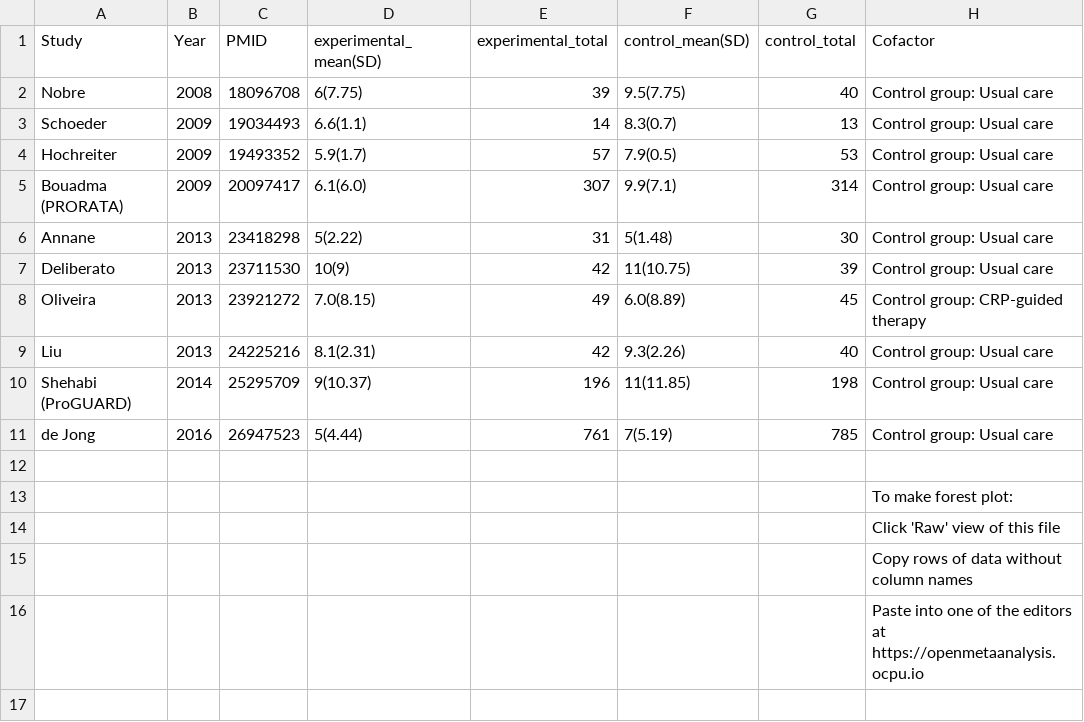
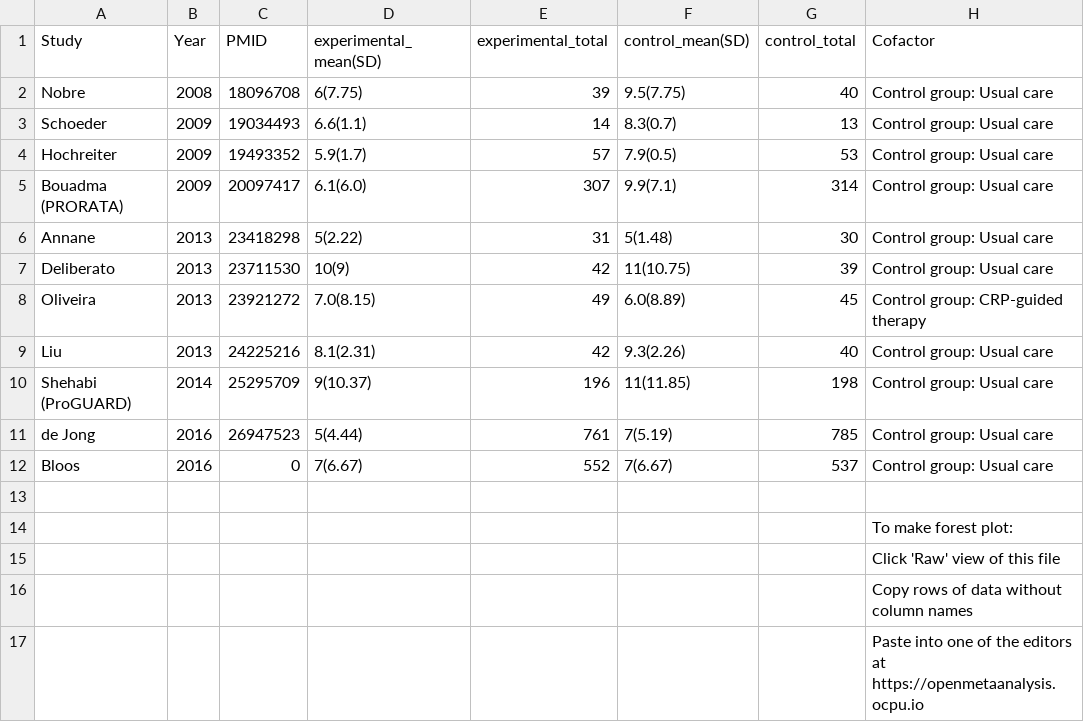
Before and after one commit to openMetaAnalysis/Procalcitonin-guided-therapy-for-patients-with-severe-sepsis-and-septic-shock, a CSV file: data/all-trials - duration of antibiotic therapy.csv, drawn as a sheet.

Commit message:
Added Bloos

```diff
--- a/data/all-trials - duration of antibiotic therapy.csv
+++ b/data/all-trials - duration of antibiotic therapy.csv
@@ -11,2 +11,3 @@ Shehabi (ProGUARD),2014,25295709, 9(10.37),196,11(11.85),198,Control group: Usua
 de Jong,           2016,26947523, 5(4.44) ,761, 7(5.19),785,Control group: Usual care,
+Bloos,             2016,       0, 7(6.67) ,552, 7(6.67),537,Control group: Usual care,
 ,,,,,,,,
```
